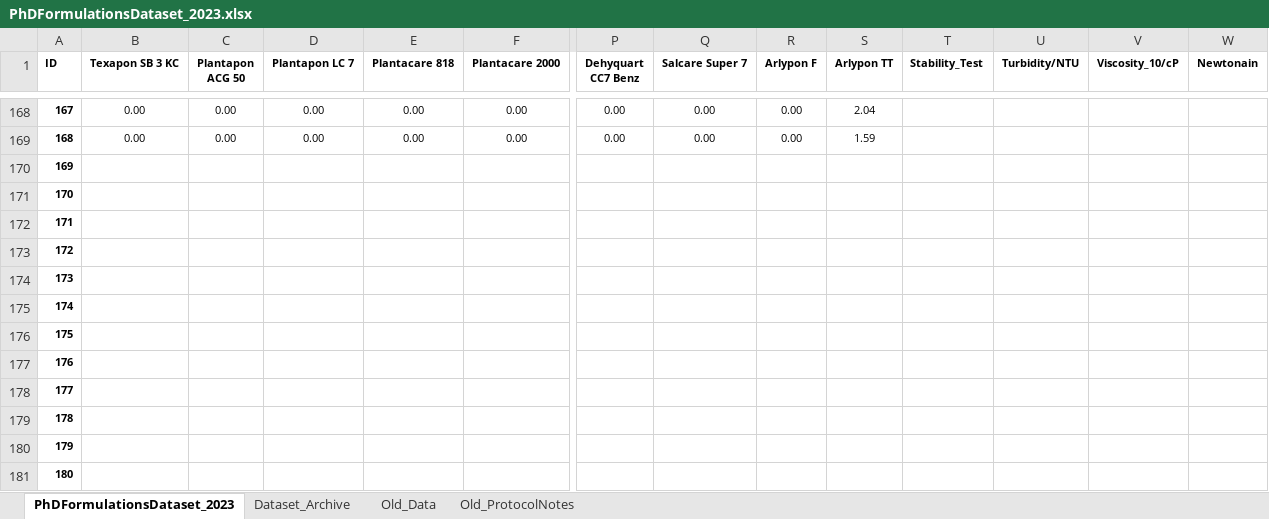
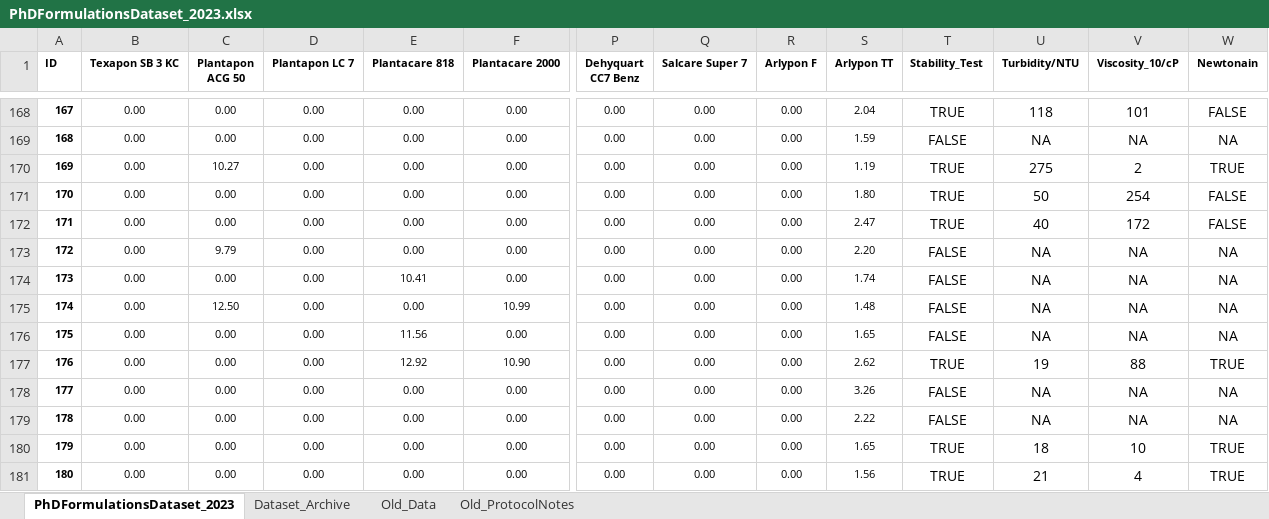
Before and after one commit to AniketChitre/formulations-prep, an Excel workbook: PhDFormulationsDataset_2023.xlsx, sheet PhDFormulationsDataset_2023, drawn as a sheet; only a part is shown, gaps mark what is left out; values as stored, in another font and other column widths than the file's, no borders; conditional formats not drawn; removed rows and columns are numbered as before the commit, all else as after; rows hold the shown columns only; the diff covers the shown part only; the diff names each change by its address in the sheet, - before the commit and + after, or states it on an @@ line.

Commit message:
Updated dataset till S180

```diff
--- a/PhDFormulationsDataset_2023.xlsx (sheet PhDFormulationsDataset_2023)
+++ b/PhDFormulationsDataset_2023.xlsx (sheet PhDFormulationsDataset_2023)
-T168 (Stability_Test): (empty)
+T168 (Stability_Test): TRUE
-U168 (Turbidity/NTU): (empty)
+U168 (Turbidity/NTU): 118
-V168 (Viscosity_10/cP): (empty)
+V168 (Viscosity_10/cP): 101
-W168 (Newtonain): (empty)
+W168 (Newtonain): FALSE
-T169 (Stability_Test): (empty)
+T169 (Stability_Test): FALSE
-U169 (Turbidity/NTU): (empty)
+U169 (Turbidity/NTU): NA
-V169 (Viscosity_10/cP): (empty)
+V169 (Viscosity_10/cP): NA
-W169 (Newtonain): (empty)
+W169 (Newtonain): NA
-row 170: 169
-row 171: 170
-row 172: 171
-row 173: 172
-row 174: 173
-row 175: 174
-row 176: 175
-row 177: 176
-row 178: 177
-row 179: 178
-row 180: 179
-row 181: 180
+row 170: 169 | 0.00 | 10.27 | 0.00 | 0.00 | 0.00 | 0.00 | 0.00 | 0.00 | 1.19 | TRUE | 275 | 2 | TRUE
+row 171: 170 | 0.00 | 0.00 | 0.00 | 0.00 | 0.00 | 0.00 | 0.00 | 0.00 | 1.80 | TRUE | 50 | 254 | FALSE
+row 172: 171 | 0.00 | 0.00 | 0.00 | 0.00 | 0.00 | 0.00 | 0.00 | 0.00 | 2.47 | TRUE | 40 | 172 | FALSE
+row 173: 172 | 0.00 | 9.79 | 0.00 | 0.00 | 0.00 | 0.00 | 0.00 | 0.00 | 2.20 | FALSE | NA | NA | NA
+row 174: 173 | 0.00 | 0.00 | 0.00 | 10.41 | 0.00 | 0.00 | 0.00 | 0.00 | 1.74 | FALSE | NA | NA | NA
+row 175: 174 | 0.00 | 12.50 | 0.00 | 0.00 | 10.99 | 0.00 | 0.00 | 0.00 | 1.48 | FALSE | NA | NA | NA
+row 176: 175 | 0.00 | 0.00 | 0.00 | 11.56 | 0.00 | 0.00 | 0.00 | 0.00 | 1.65 | FALSE | NA | NA | NA
+row 177: 176 | 0.00 | 0.00 | 0.00 | 12.92 | 10.90 | 0.00 | 0.00 | 0.00 | 2.62 | TRUE | 19 | 88 | TRUE
+row 178: 177 | 0.00 | 0.00 | 0.00 | 0.00 | 0.00 | 0.00 | 0.00 | 0.00 | 3.26 | FALSE | NA | NA | NA
+row 179: 178 | 0.00 | 0.00 | 0.00 | 0.00 | 0.00 | 0.00 | 0.00 | 0.00 | 2.22 | FALSE | NA | NA | NA
+row 180: 179 | 0.00 | 0.00 | 0.00 | 0.00 | 0.00 | 0.00 | 0.00 | 0.00 | 1.65 | TRUE | 18 | 10 | TRUE
+row 181: 180 | 0.00 | 0.00 | 0.00 | 0.00 | 0.00 | 0.00 | 0.00 | 0.00 | 1.56 | TRUE | 21 | 4 | TRUE
```
Also changed, not shown: 40 edited cells elsewhere in this sheet, 1 other file.
